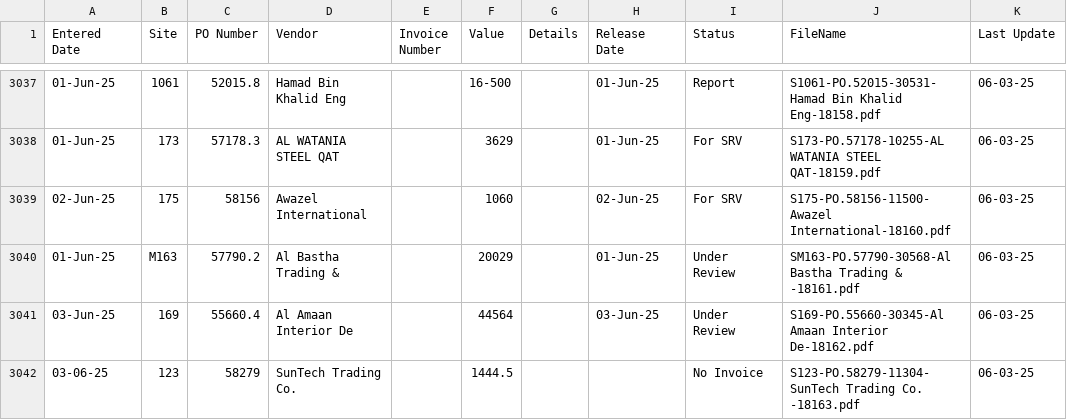
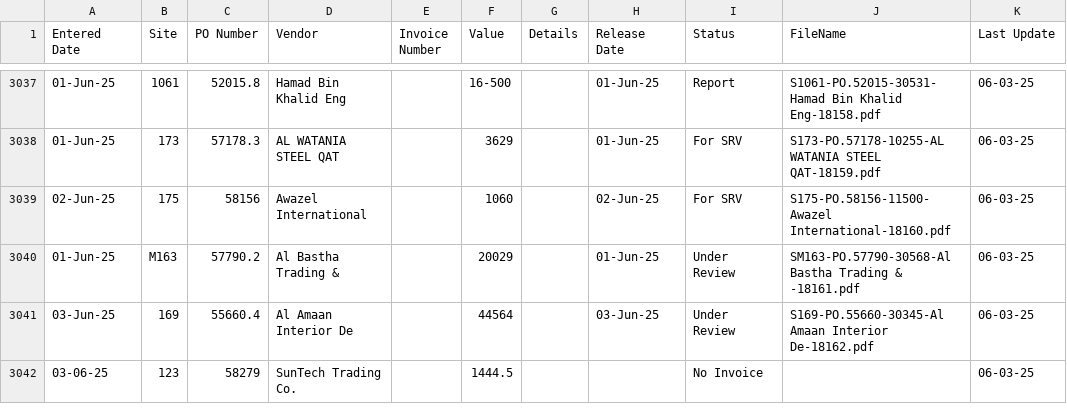
Before and after one commit to DC-database/Invoice, a CSV file: records.csv, drawn as a sheet; only a part is shown, gaps mark what is left out; the diff covers the shown part only.

```diff
--- a/records.csv
+++ b/records.csv
@@ -3041,2 +3041,2 @@ Entered Date,Site,PO Number,Vendor,Invoice Number,Value,Details,Release Date,Sta
 03-Jun-25,169,55660.4,Al Amaan Interior De,,44564,,03-Jun-25,Under Review,S169-PO.55660-30345-Al Amaan Interior De-18162.pdf,06-03-25
-03-06-25,123,58279,SunTech Trading Co. ,,1444.5,,,No Invoice,S123-PO.58279-11304-SunTech Trading Co. -18163.pdf,06-03-25
+03-06-25,123,58279,SunTech Trading Co. ,,1444.5,,,No Invoice,,06-03-25
```
Also changed, not shown: 19 edited cells elsewhere in this file.
